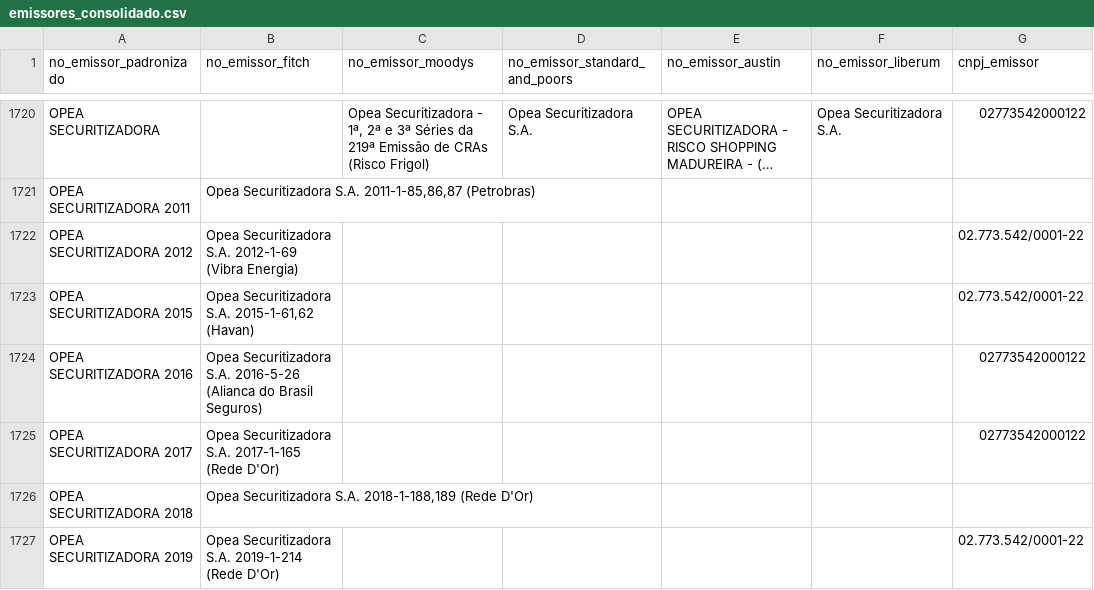
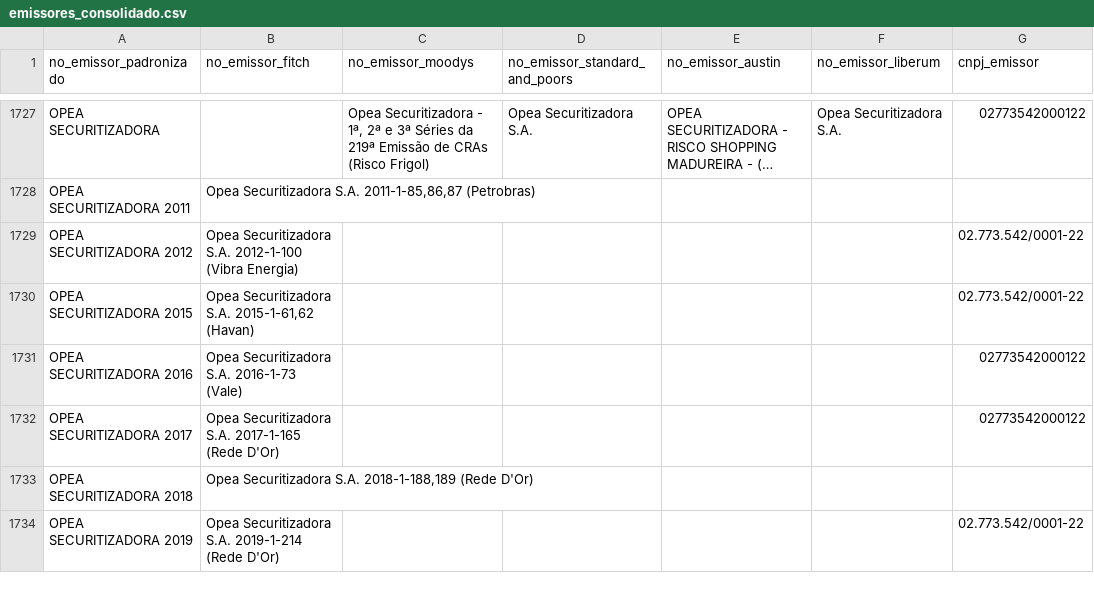
Before and after one commit to PulseDataLabs/PulseRatingsBrasil, a CSV file: data/emissores_consolidado.csv, drawn as a sheet; only a part is shown, gaps mark what is left out; long unchanged cells end in …; addresses are those after the commit; the diff covers the shown part only; the diff names each change by its address in the sheet, - before the commit and + after, or states it on an @@ line.

```diff
--- a/data/emissores_consolidado.csv
+++ b/data/emissores_consolidado.csv
-B1729 (no_emissor_fitch): …Securitizadora S.A. 2012-1-69 (Vibra Energia)
+B1729 (no_emissor_fitch): …Securitizadora S.A. 2012-1-100 (Vibra Energia)
-B1731 (no_emissor_fitch): …Securitizadora S.A. 2016-5-26 (Alianca do Brasil Seguros)
+B1731 (no_emissor_fitch): …Securitizadora S.A. 2016-1-73 (Vale)
```
Also changed, not shown: 11 added rows and 3 edited cells elsewhere in this file, data/austin_ratings.csv, data/fitch_emissores.csv, 16 other files.
